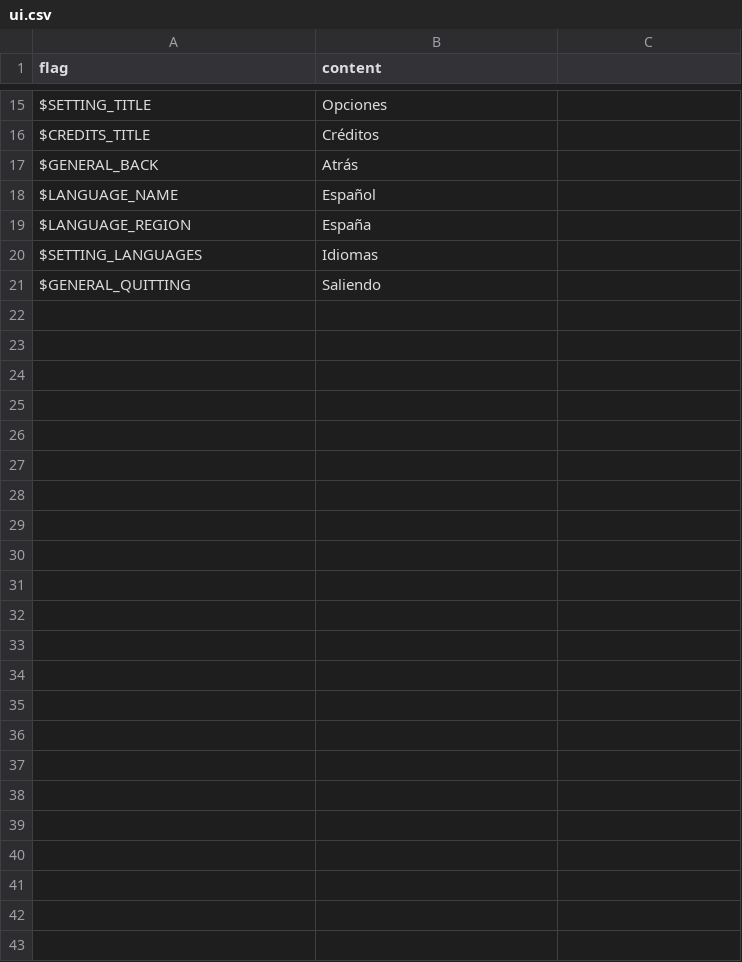
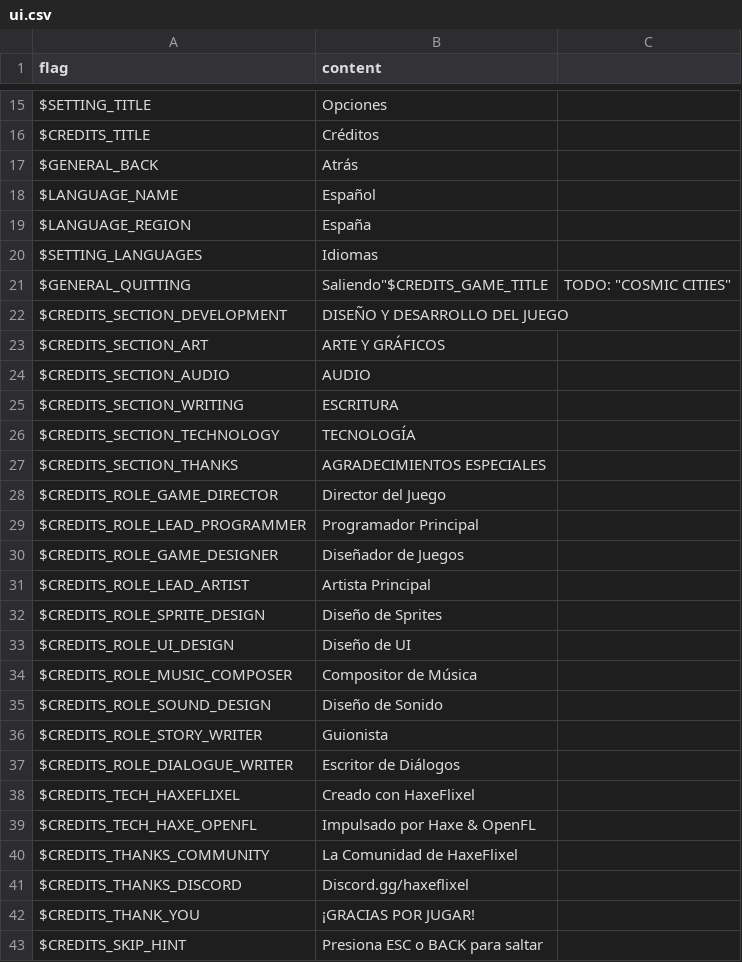
Before and after one commit to OmgRod/cosmic-cities-haxe, a CSV file: assets/locales/es-ES/ui.csv, drawn as a sheet; only a part is shown, gaps mark what is left out.

```diff
--- a/assets/locales/es-ES/ui.csv
+++ b/assets/locales/es-ES/ui.csv
@@ -20,2 +20,24 @@
 "$SETTING_LANGUAGES","Idiomas"
-"$GENERAL_QUITTING","Saliendo"
+"$GENERAL_QUITTING","Saliendo""$CREDITS_GAME_TITLE",TODO: "COSMIC CITIES"
+"$CREDITS_SECTION_DEVELOPMENT","DISEÑO Y DESARROLLO DEL JUEGO"
+"$CREDITS_SECTION_ART","ARTE Y GRÁFICOS"
+"$CREDITS_SECTION_AUDIO","AUDIO"
+"$CREDITS_SECTION_WRITING","ESCRITURA"
+"$CREDITS_SECTION_TECHNOLOGY","TECNOLOGÍA"
+"$CREDITS_SECTION_THANKS","AGRADECIMIENTOS ESPECIALES"
+"$CREDITS_ROLE_GAME_DIRECTOR","Director del Juego"
+"$CREDITS_ROLE_LEAD_PROGRAMMER","Programador Principal"
+"$CREDITS_ROLE_GAME_DESIGNER","Diseñador de Juegos"
+"$CREDITS_ROLE_LEAD_ARTIST","Artista Principal"
+"$CREDITS_ROLE_SPRITE_DESIGN","Diseño de Sprites"
+"$CREDITS_ROLE_UI_DESIGN","Diseño de UI"
+"$CREDITS_ROLE_MUSIC_COMPOSER","Compositor de Música"
+"$CREDITS_ROLE_SOUND_DESIGN","Diseño de Sonido"
+"$CREDITS_ROLE_STORY_WRITER","Guionista"
+"$CREDITS_ROLE_DIALOGUE_WRITER","Escritor de Diálogos"
+"$CREDITS_TECH_HAXEFLIXEL","Creado con HaxeFlixel"
+"$CREDITS_TECH_HAXE_OPENFL","Impulsado por Haxe & OpenFL"
+"$CREDITS_THANKS_COMMUNITY","La Comunidad de HaxeFlixel"
+"$CREDITS_THANKS_DISCORD","Discord.gg/haxeflixel"
+"$CREDITS_THANK_YOU","¡GRACIAS POR JUGAR!"
+"$CREDITS_SKIP_HINT","Presiona ESC o BACK para saltar"
```
Also changed, not shown: assets/locales/fr-FR/ui.csv, assets/locales/ja-JP/ui.csv, 9 other files.
